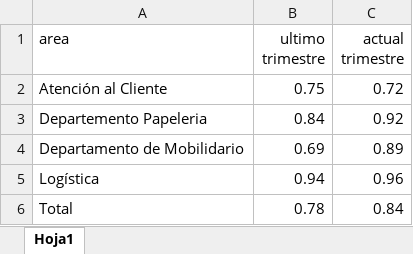
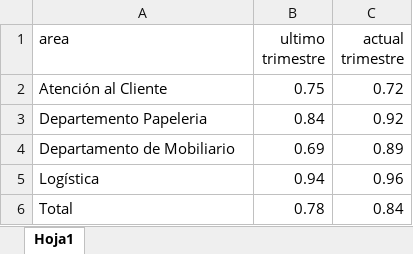
Before and after one commit to laostat/data-storytelling-workshop, an Excel workbook: data/contacto.xlsx, sheet Hoja1, drawn as a sheet; values as stored, in another font and other column widths than the file's, no borders; the diff names each change by its address in the sheet, - before the commit and + after, or states it on an @@ line.

Commit message:
actualizacion de excel contacto

```diff
--- a/data/contacto.xlsx (sheet Hoja1)
+++ b/data/contacto.xlsx (sheet Hoja1)
-A4 (area): Departamento de Mobilidario
+A4 (area): Departamento de Mobiliario
```
